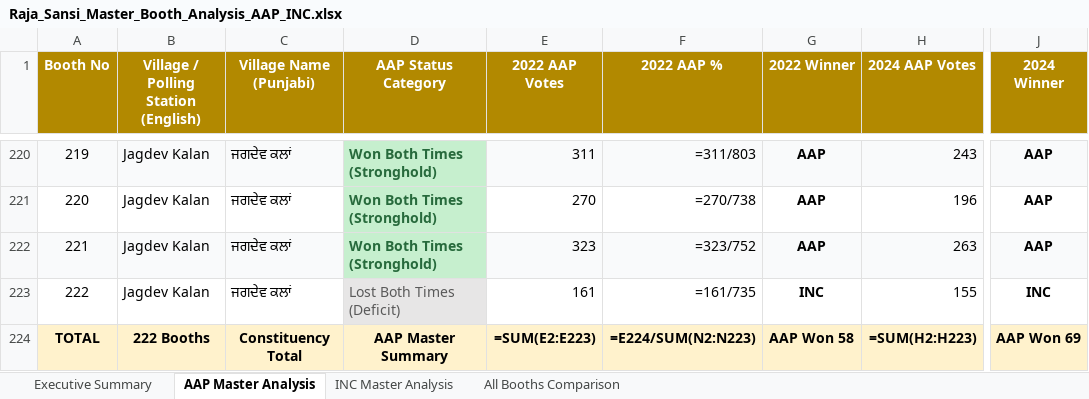
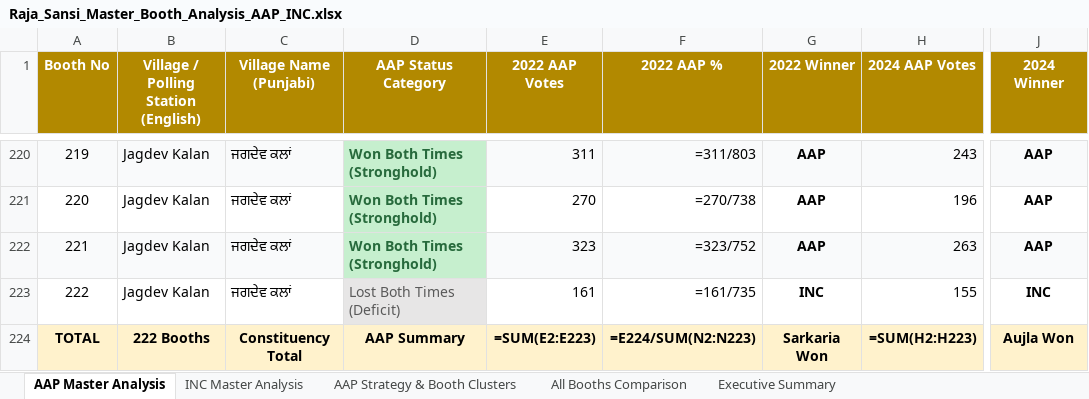
Before and after one commit to Jass-2005/raja-sansi-election-dashboard, an Excel workbook: public/Raja_Sansi_Master_Booth_Analysis_AAP_INC.xlsx, sheet AAP Master Analysis, drawn as a sheet; only a part is shown, gaps mark what is left out; values as stored, in another font and other column widths than the file's, no borders; formulas without a stored value are shown as written; the diff names each change by its address in the sheet, - before the commit and + after, or states it on an @@ line.

```diff
--- a/public/Raja_Sansi_Master_Booth_Analysis_AAP_INC.xlsx (sheet AAP Master Analysis)
+++ b/public/Raja_Sansi_Master_Booth_Analysis_AAP_INC.xlsx (sheet AAP Master Analysis)
+sheet tab: AAP Strategy & Booth Clusters
@@ sheet tab order changed: AAP Master Analysis | INC Master Analysis | AAP Strategy & Booth Clusters | All Booths Comparison | Executive Summary @@
-D224 (AAP Status Category): AAP Master Summary
+D224 (AAP Status Category): AAP Summary
-G224 (2022 Winner): AAP Won 58
+G224 (2022 Winner): Sarkaria Won
-J224 (2024 Winner): AAP Won 69
+J224 (2024 Winner): Aujla Won
```
Also changed, not shown: sheet All Booths Comparison, sheet Executive Summary, sheet INC Master Analysis, 2 other files.
